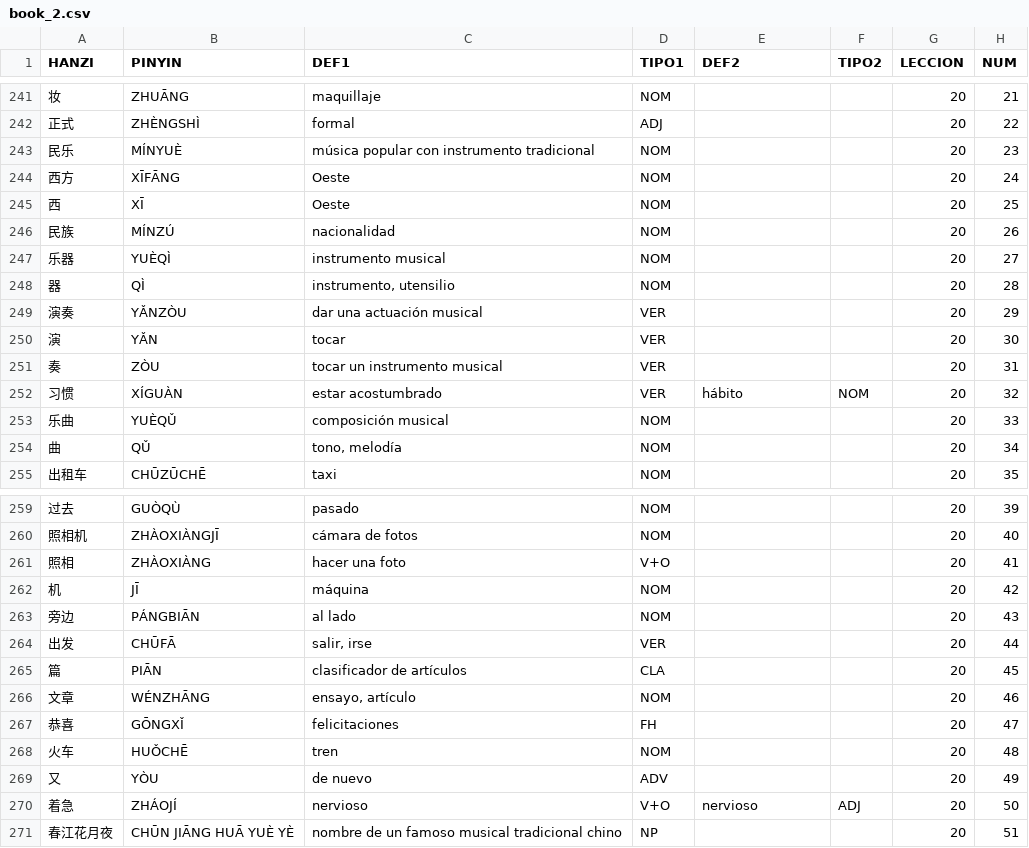
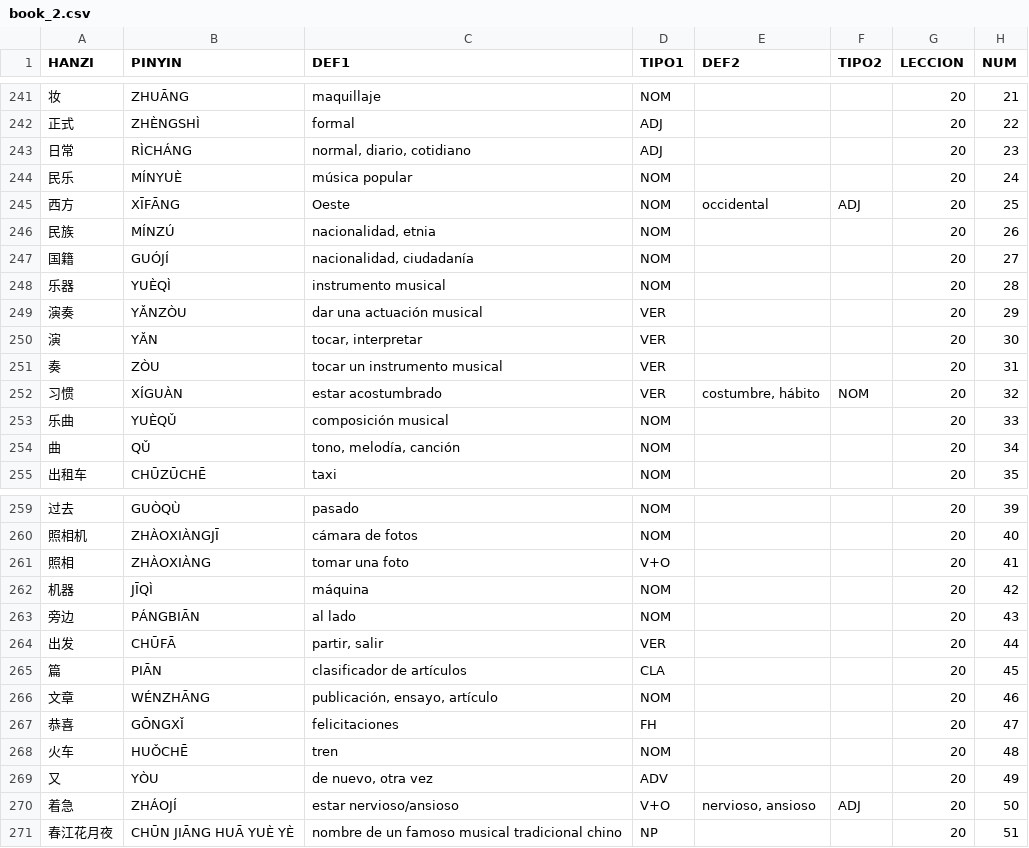
Before and after one commit to pablo-cerve/confucio, a CSV file: lessons/generated/book_2.csv, drawn as a sheet; only a part is shown, gaps mark what is left out; the diff covers the shown part only.

```diff
--- a/lessons/generated/book_2.csv
+++ b/lessons/generated/book_2.csv
@@ -242,14 +242,14 @@ HANZI,PINYIN,DEF1,TIPO1,DEF2,TIPO2,LECCION,NUM
 正式,ZHÈNGSHÌ,formal,ADJ,,,20,22
-民乐,MÍNYUÈ,música popular con instrumento tradicional,NOM,,,20,23
-西方,XĪFĀNG,Oeste,NOM,,,20,24
-西,XĪ,Oeste,NOM,,,20,25
-民族,MÍNZÚ,nacionalidad,NOM,,,20,26
-乐器,YUÈQÌ,instrumento musical,NOM,,,20,27
-器,QÌ,"instrumento, utensilio",NOM,,,20,28
+日常 ,RÌCHÁNG,"normal, diario, cotidiano",ADJ,,,20,23
+民乐,MÍNYUÈ,música popular,NOM,,,20,24
+西方,XĪFĀNG,Oeste,NOM,occidental,ADJ,20,25
+民族,MÍNZÚ,"nacionalidad, etnia",NOM,,,20,26
+国籍,GUÓJÍ,"nacionalidad, ciudadanía",NOM,,,20,27
+乐器,YUÈQÌ,instrumento musical,NOM,,,20,28
 演奏,YǍNZÒU,dar una actuación musical,VER,,,20,29
-演,YǍN,tocar,VER,,,20,30
+演,YǍN,"tocar, interpretar",VER,,,20,30
 奏,ZÒU,tocar un instrumento musical,VER,,,20,31
-习惯,XÍGUÀN,estar acostumbrado,VER,hábito,NOM,20,32
+习惯,XÍGUÀN,estar acostumbrado,VER,"costumbre, hábito",NOM,20,32
 乐曲,YUÈQǓ,composición musical,NOM,,,20,33
-曲,QǓ,"tono, melodía",NOM,,,20,34
+曲,QǓ,"tono, melodía, canción",NOM,,,20,34
 出租车,CHŪZŪCHĒ,taxi,NOM,,,20,35
@@ -260,12 +260,12 @@ HANZI,PINYIN,DEF1,TIPO1,DEF2,TIPO2,LECCION,NUM
 照相机,ZHÀOXIÀNGJĪ,cámara de fotos,NOM,,,20,40
-照相,ZHÀOXIÀNG,hacer una foto,V+O,,,20,41
-机,JĪ,máquina,NOM,,,20,42
+照相,ZHÀOXIÀNG,tomar una foto,V+O,,,20,41
+机器,JĪQÌ,máquina,NOM,,,20,42
 旁边,PÁNGBIĀN,al lado,NOM,,,20,43
-出发,CHŪFĀ,"salir, irse",VER,,,20,44
+出发,CHŪFĀ,"partir, salir",VER,,,20,44
 篇,PIĀN,clasificador de artículos,CLA,,,20,45
-文章,WÉNZHĀNG,"ensayo, artículo",NOM,,,20,46
+文章,WÉNZHĀNG,"publicación, ensayo, artículo",NOM,,,20,46
 恭喜,GŌNGXǏ,felicitaciones,FH,,,20,47
 火车,HUǑCHĒ,tren,NOM,,,20,48
-又,YÒU,de nuevo,ADV,,,20,49
-着急,ZHÁOJÍ,nervioso,V+O,nervioso,ADJ,20,50
+又,YÒU,"de nuevo, otra vez",ADV,,,20,49
+着急,ZHÁOJÍ,estar nervioso/ansioso,V+O,"nervioso, ansioso",ADJ,20,50
 春江花月夜,CHŪN JIĀNG HUĀ YUÈ YÈ,nombre de un famoso musical tradicional chino,NP,,,20,51
```
Also changed, not shown: 6 edited cells elsewhere in this file, lessons/book2/lesson20.csv, lessons/generated/adjectives.csv, 5 other files.
